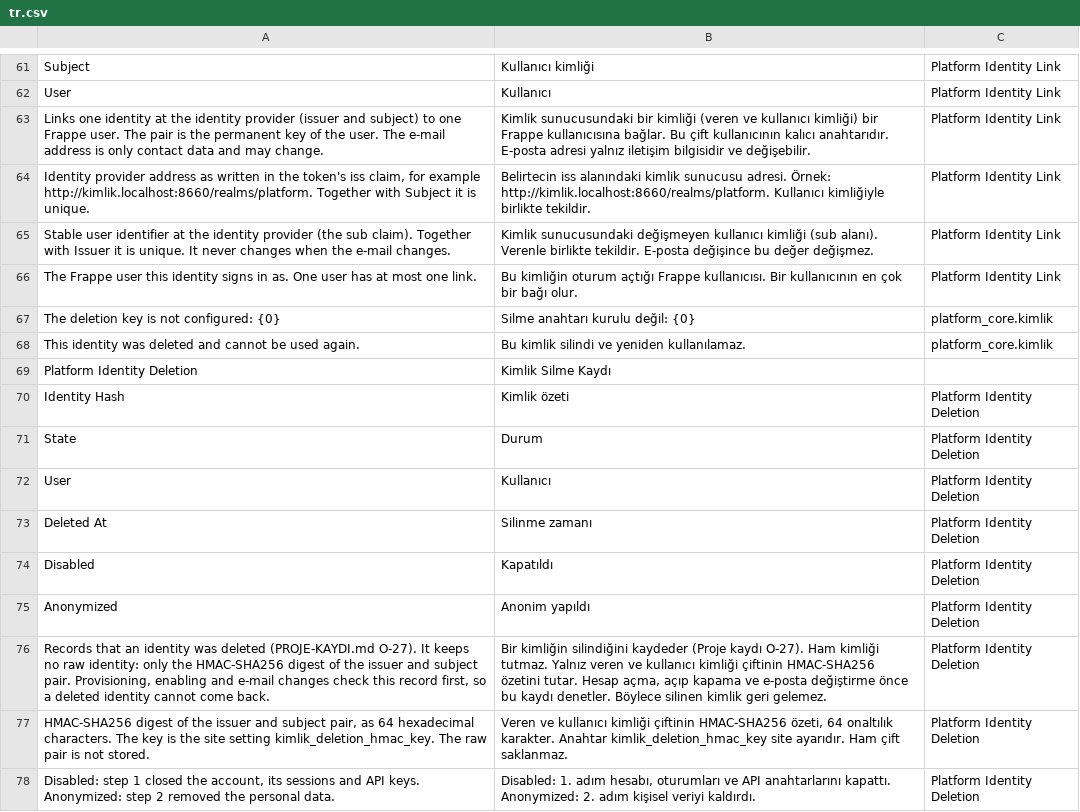
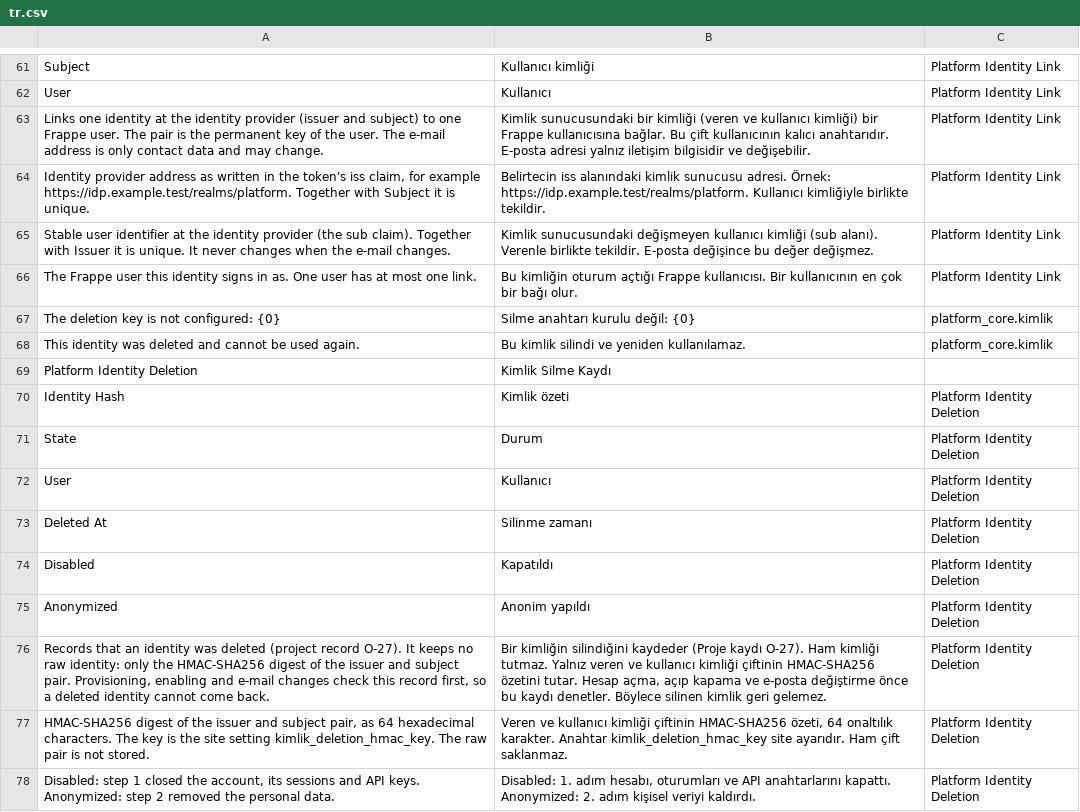
Before and after one commit to metafrappe/backend, a CSV file: apps/platform_core/platform_core/translations/tr.csv, drawn as a sheet; only a part is shown, gaps mark what is left out.

```diff
--- a/apps/platform_core/platform_core/translations/tr.csv
+++ b/apps/platform_core/platform_core/translations/tr.csv
@@ -63,3 +63,3 @@ User,Kullanıcı,Platform Identity Link
 Links one identity at the identity provider (issuer and subject) to one Frappe user. The pair is the permanent key of the user. The e-mail address is only contact data and may change.,Kimlik sunucusundaki bir kimliği (veren ve kullanıcı kimliği) bir Frappe kullanıcısına bağlar. Bu çift kullanıcının kalıcı anahtarıdır. E-posta adresi yalnız iletişim bilgisidir ve değişebilir.,Platform Identity Link
-"Identity provider address as written in the token's iss claim, for example http://kimlik.localhost:8660/realms/platform. Together with Subject it is unique.",Belirtecin iss alanındaki kimlik sunucusu adresi. Örnek: http://kimlik.localhost:8660/realms/platform. Kullanıcı kimliğiyle birlikte tekildir.,Platform Identity Link
+"Identity provider address as written in the token's iss claim, for example https://idp.example.test/realms/platform. Together with Subject it is unique.",Belirtecin iss alanındaki kimlik sunucusu adresi. Örnek: https://idp.example.test/realms/platform. Kullanıcı kimliğiyle birlikte tekildir.,Platform Identity Link
 Stable user identifier at the identity provider (the sub claim). Together with Issuer it is unique. It never changes when the e-mail changes.,Kimlik sunucusundaki değişmeyen kullanıcı kimliği (sub alanı). Verenle birlikte tekildir. E-posta değişince bu değer değişmez.,Platform Identity Link
@@ -75,3 +75,3 @@ Disabled,Kapatıldı,Platform Identity Deletion
 Anonymized,Anonim yapıldı,Platform Identity Deletion
-"Records that an identity was deleted (PROJE-KAYDI.md O-27). It keeps no raw identity: only the HMAC-SHA256 digest of the issuer and subject pair. Provisioning, enabling and e-mail changes check this record first, so a deleted identity cannot come back.","Bir kimliğin silindiğini kaydeder (Proje kaydı O-27). Ham kimliği tutmaz. Yalnız veren ve kullanıcı kimliği çiftinin HMAC-SHA256 özetini tutar. Hesap açma, açıp kapama ve e-posta değiştirme önce bu kaydı denetler. Böylece silinen kimlik geri gelemez.",Platform Identity Deletion
+"Records that an identity was deleted (project record O-27). It keeps no raw identity: only the HMAC-SHA256 digest of the issuer and subject pair. Provisioning, enabling and e-mail changes check this record first, so a deleted identity cannot come back.","Bir kimliğin silindiğini kaydeder (Proje kaydı O-27). Ham kimliği tutmaz. Yalnız veren ve kullanıcı kimliği çiftinin HMAC-SHA256 özetini tutar. Hesap açma, açıp kapama ve e-posta değiştirme önce bu kaydı denetler. Böylece silinen kimlik geri gelemez.",Platform Identity Deletion
 "HMAC-SHA256 digest of the issuer and subject pair, as 64 hexadecimal characters. The key is the site setting kimlik_deletion_hmac_key. The raw pair is not stored.","Veren ve kullanıcı kimliği çiftinin HMAC-SHA256 özeti, 64 onaltılık karakter. Anahtar kimlik_deletion_hmac_key site ayarıdır. Ham çift saklanmaz.",Platform Identity Deletion
```
Also changed, not shown: 4 other files.
